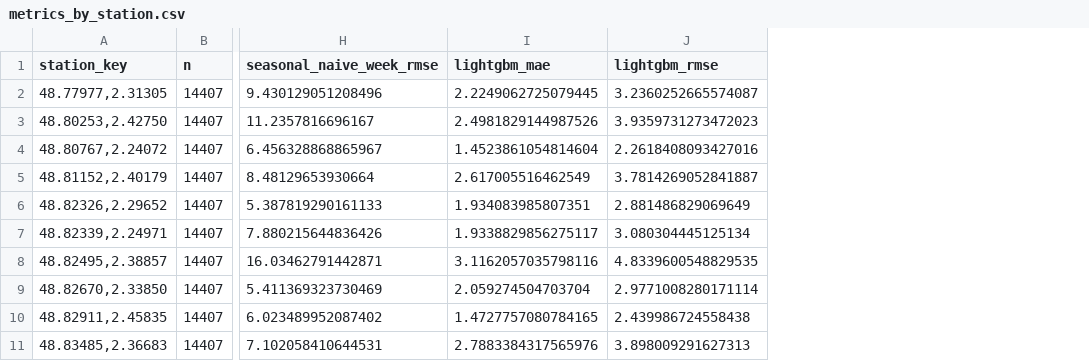
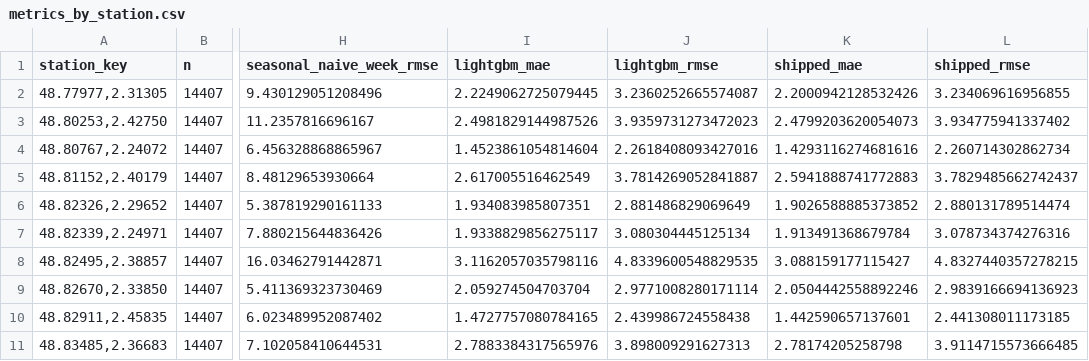
Before and after one commit to luqman304/velib-forecasting, a CSV file: artifacts/metrics_by_station.csv, drawn as a sheet; only a part is shown, gaps mark what is left out; the diff names each change by its address in the sheet, - before the commit and + after, or states it on an @@ line.

Commit message:
Ship persistence at the 30-minute horizon, LightGBM from 1 h
Persistence beat LightGBM at 30 minutes in all 8 walk-forward folds, so the
served forecast now switches by horizon. Metrics are computed in a separate
report step from the saved predictions; README, app and screenshots updated.

```diff
--- a/artifacts/metrics_by_station.csv
+++ b/artifacts/metrics_by_station.csv
+column K (shipped_mae), rows 2-11: 2.2000942128532426 | 2.4799203620054073 | 1.4293116274681616 | 2.5941888741772883 | 1.9026588885373852 | 1.913491368679784 | 3.088159177115427 | 2.0504442558892246 | 1.442590657137601 | 2.78174205258798
+column L (shipped_rmse), rows 2-11: 3.234069616956855 | 3.934775941337402 | 2.260714302862734 | 3.7829485662742437 | 2.880131789514474 | 3.078734374276316 | 4.8327440357278215 | 2.9839166694136923 | 2.441308011173185 | 3.9114715573666485
```
Also changed, not shown: artifacts/metrics_by_fold.csv, artifacts/metrics_by_horizon.csv, 15 other files.
